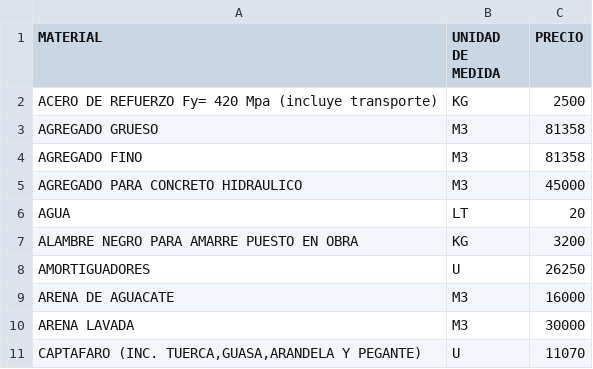
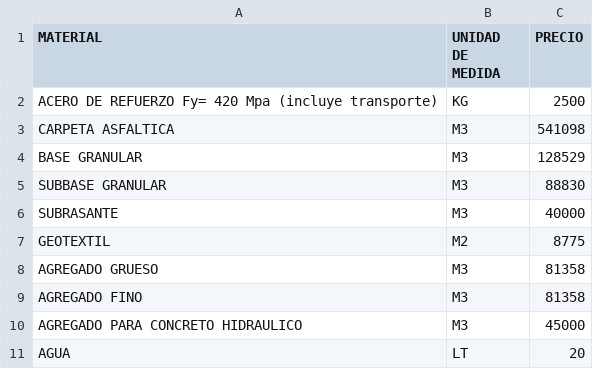
Before and after one commit to yussef0097/costos, a CSV file: costos.csv, drawn as a sheet; only a part is shown; the shorter side is filled out with more unchanged rows; the diff names each change by its address in the sheet, - before the commit and + after, or states it on an @@ line.

Commit message:
Update costos.csv

```diff
--- a/costos.csv
+++ b/costos.csv
+row 3: CARPETA ASFALTICA | M3 | 541098
+row 4: BASE GRANULAR | M3 | 128529
+row 5: SUBBASE GRANULAR | M3 | 88830
+row 6: SUBRASANTE | M3 | 40000
+row 7: GEOTEXTIL | M2 | 8775
```
